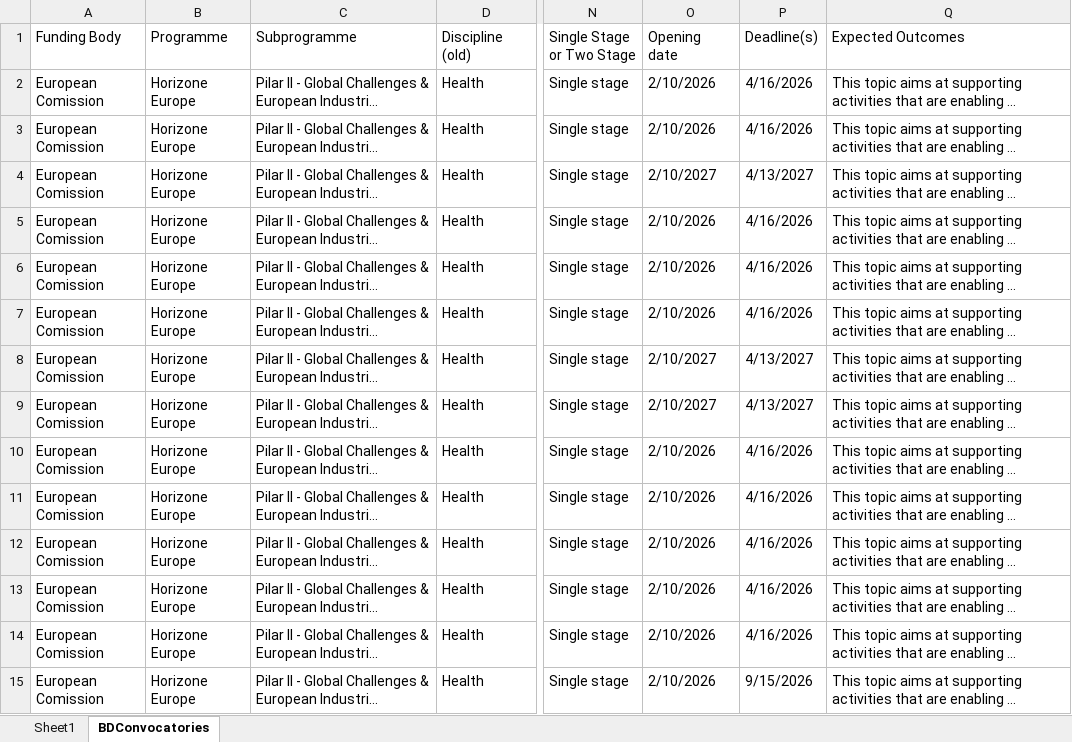
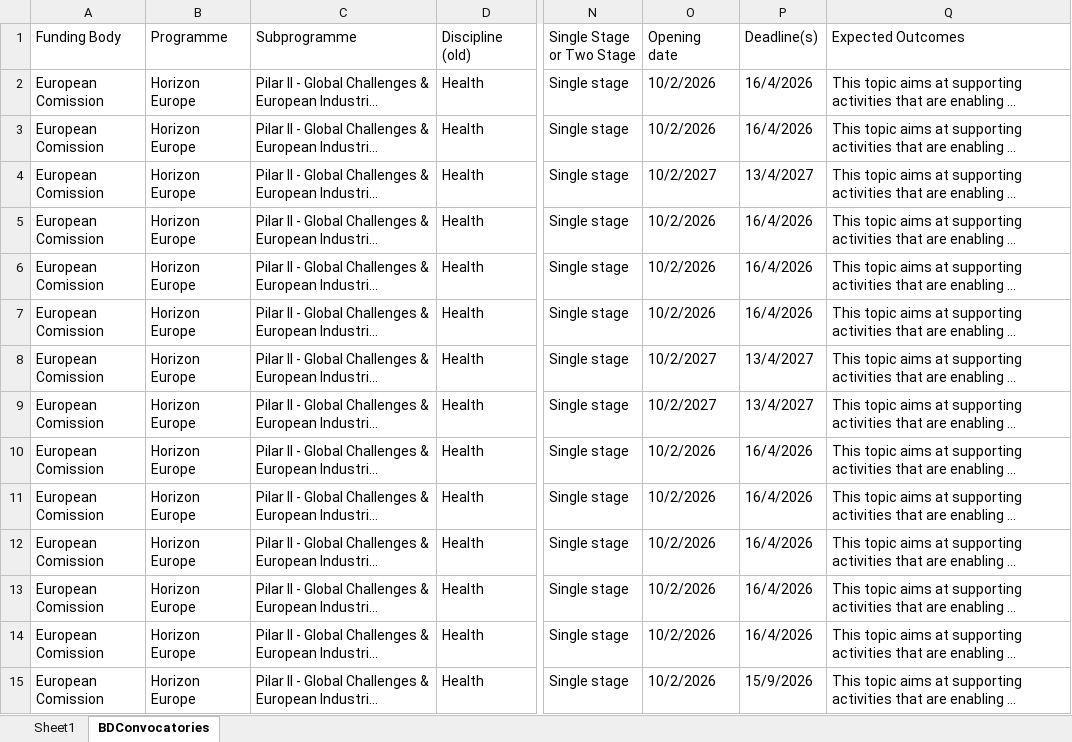
Before and after one commit to ProjectesRecerca/he-prototype, an Excel workbook: GrantRadar_Calls.xlsx, sheet BDConvocatories, drawn as a sheet; only a part is shown, gaps mark what is left out; long unchanged cells end in …; values as stored, in another font and other column widths than the file's, no cell formats; charts and pictures and table styles not drawn; the diff covers the shown part only; the diff names each change by its address in the sheet, - before the commit and + after, or states it on an @@ line.

Commit message:
Weekly update from Google Sheets

```diff
--- a/GrantRadar_Calls.xlsx (sheet BDConvocatories)
+++ b/GrantRadar_Calls.xlsx (sheet BDConvocatories)
-B2:B15 (Programme): Horizone Europe
+B2:B15 (Programme): Horizon Europe
-O2:O3 (Opening date): 2/10/2026
+O2:O3 (Opening date): 10/2/2026
-P2:P3 (Deadline(s)): 4/16/2026
+P2:P3 (Deadline(s)): 16/4/2026
-O4 (Opening date): 2/10/2027
+O4 (Opening date): 10/2/2027
-P4 (Deadline(s)): 4/13/2027
+P4 (Deadline(s)): 13/4/2027
-O5:O7 (Opening date): 2/10/2026
+O5:O7 (Opening date): 10/2/2026
-P5:P7 (Deadline(s)): 4/16/2026
+P5:P7 (Deadline(s)): 16/4/2026
-O8:O9 (Opening date): 2/10/2027
+O8:O9 (Opening date): 10/2/2027
-P8:P9 (Deadline(s)): 4/13/2027
+P8:P9 (Deadline(s)): 13/4/2027
-O10:O15 (Opening date): 2/10/2026
+O10:O15 (Opening date): 10/2/2026
-P10:P14 (Deadline(s)): 4/16/2026
+P10:P14 (Deadline(s)): 16/4/2026
-P15 (Deadline(s)): 9/15/2026
+P15 (Deadline(s)): 15/9/2026
```
Also changed, not shown: 1227 edited cells elsewhere in this sheet, cell formats, charts or pictures.
